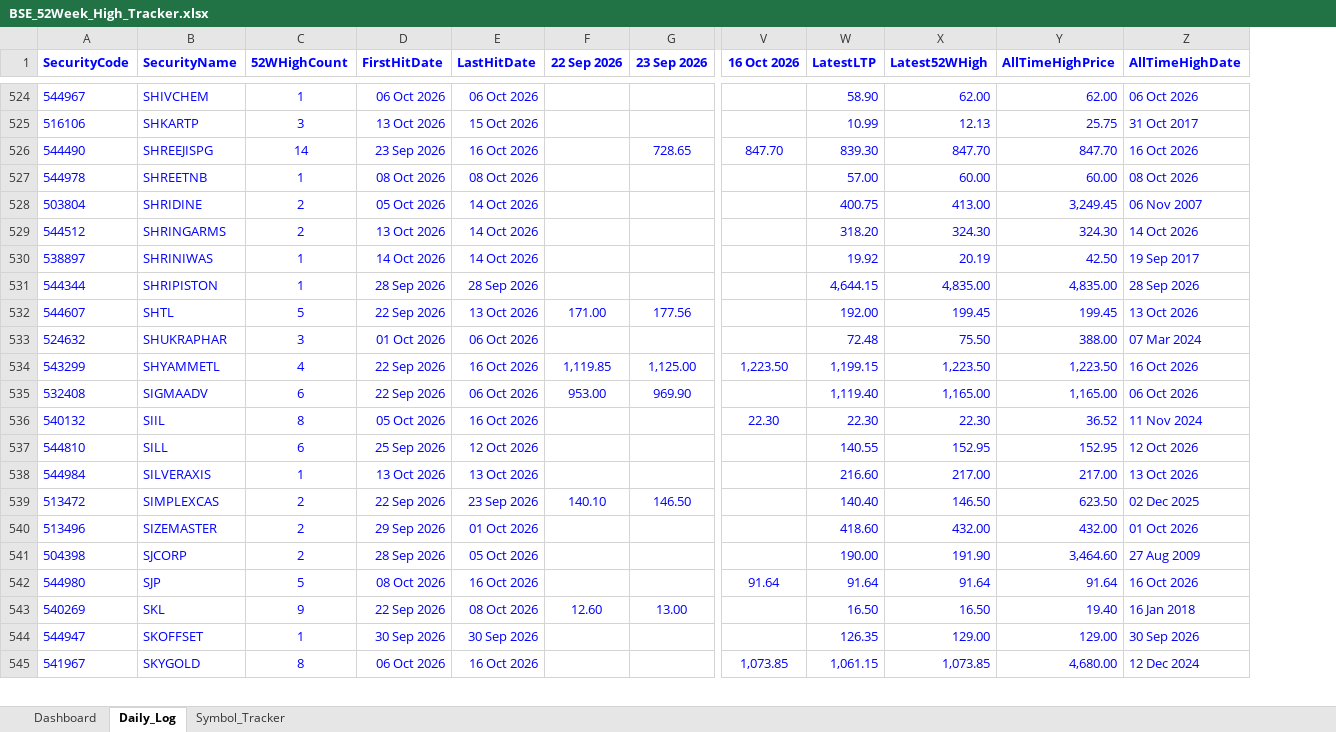
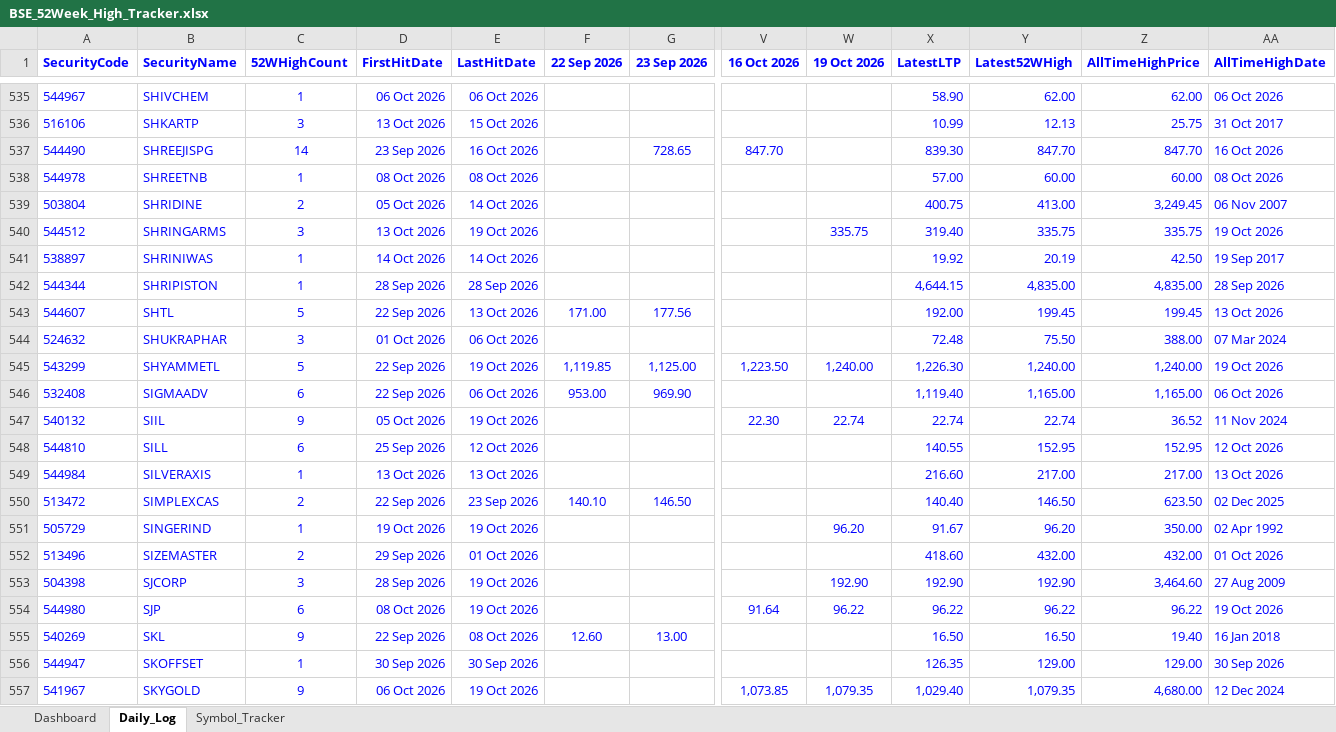
Before and after one commit to vinaybagri-jpg/52WHIGH, an Excel workbook: BSE_52Week_High_Tracker.xlsx, sheet Daily_Log, drawn as a sheet; only a part is shown, gaps mark what is left out; values as stored, in another font and other column widths than the file's, no borders; addresses are those after the commit; rows hold the shown columns only; the diff covers the shown part only; the diff names each change by its address in the sheet, - before the commit and + after, or states it on an @@ line.

```diff
--- a/BSE_52Week_High_Tracker.xlsx (sheet Daily_Log)
+++ b/BSE_52Week_High_Tracker.xlsx (sheet Daily_Log)
+column W (19 Oct 2026), rows 540-547: 335.75 |  |  |  |  | 1,240.00 |  | 22.74; rows 553-557: 192.90 | 96.22 |  |  | 1,079.35
-C540 (52WHighCount): 2
+C540 (52WHighCount): 3
-E540 (LastHitDate): 14 Oct 2026
+E540 (LastHitDate): 19 Oct 2026
-X540 (LatestLTP): 318.20
+X540 (LatestLTP): 319.40
-Y540 (Latest52WHigh): 324.30
+Y540 (Latest52WHigh): 335.75
-Z540 (AllTimeHighPrice): 324.30
+Z540 (AllTimeHighPrice): 335.75
-AA540 (AllTimeHighDate): 14 Oct 2026
+AA540 (AllTimeHighDate): 19 Oct 2026
-C545 (52WHighCount): 4
+C545 (52WHighCount): 5
-E545 (LastHitDate): 16 Oct 2026
+E545 (LastHitDate): 19 Oct 2026
-X545 (LatestLTP): 1,199.15
+X545 (LatestLTP): 1,226.30
-Y545 (Latest52WHigh): 1,223.50
+Y545 (Latest52WHigh): 1,240.00
-Z545 (AllTimeHighPrice): 1,223.50
+Z545 (AllTimeHighPrice): 1,240.00
-AA545 (AllTimeHighDate): 16 Oct 2026
+AA545 (AllTimeHighDate): 19 Oct 2026
-C547 (52WHighCount): 8
+C547 (52WHighCount): 9
-E547 (LastHitDate): 16 Oct 2026
+E547 (LastHitDate): 19 Oct 2026
-X547 (LatestLTP): 22.30
+X547 (LatestLTP): 22.74
-Y547 (Latest52WHigh): 22.30
+Y547 (Latest52WHigh): 22.74
+row 551: 505729 | SINGERIND | 1 | 19 Oct 2026 | 19 Oct 2026 |  |  |  | 96.20 | 91.67 | 96.20 | 350.00 | 02 Apr 1992
-C553 (52WHighCount): 2
+C553 (52WHighCount): 3
-E553 (LastHitDate): 05 Oct 2026
+E553 (LastHitDate): 19 Oct 2026
-X553 (LatestLTP): 190.00
+X553 (LatestLTP): 192.90
-Y553 (Latest52WHigh): 191.90
+Y553 (Latest52WHigh): 192.90
-C554 (52WHighCount): 5
+C554 (52WHighCount): 6
-E554 (LastHitDate): 16 Oct 2026
+E554 (LastHitDate): 19 Oct 2026
-X554 (LatestLTP): 91.64
+X554 (LatestLTP): 96.22
-Y554 (Latest52WHigh): 91.64
+Y554 (Latest52WHigh): 96.22
-Z554 (AllTimeHighPrice): 91.64
+Z554 (AllTimeHighPrice): 96.22
-AA554 (AllTimeHighDate): 16 Oct 2026
+AA554 (AllTimeHighDate): 19 Oct 2026
-C557 (52WHighCount): 8
+C557 (52WHighCount): 9
-E557 (LastHitDate): 16 Oct 2026
+E557 (LastHitDate): 19 Oct 2026
-X557 (LatestLTP): 1,061.15
+X557 (LatestLTP): 1,029.40
-Y557 (Latest52WHigh): 1,073.85
+Y557 (Latest52WHigh): 1,079.35
```
Also changed, not shown: 15 added rows and 504 edited cells elsewhere in this sheet, sheet Symbol_Tracker, sheet Dashboard, 3 other files.
